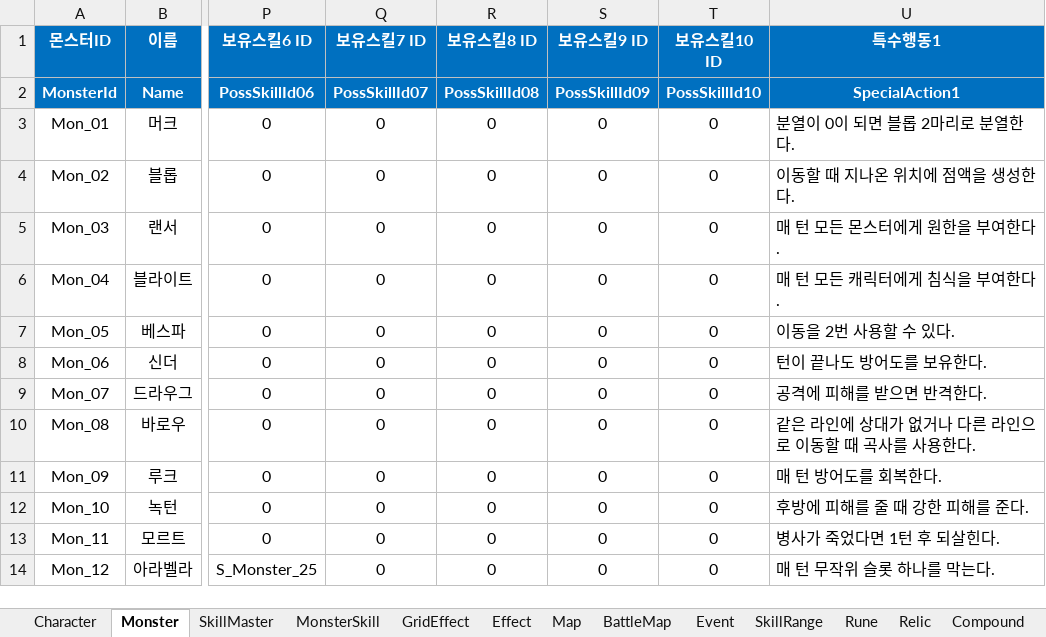
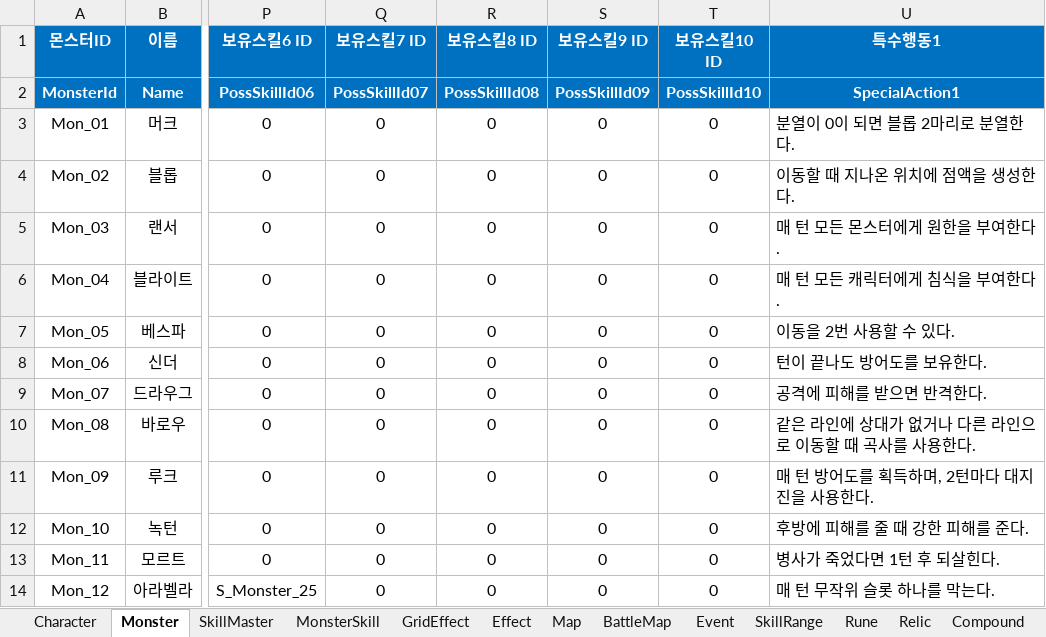
Before and after one commit to BIRANG22/RELIC, an Excel workbook: Assets/ExcelSource/GameData.xlsx, sheet Monster, drawn as a sheet; only a part is shown, gaps mark what is left out; values as stored, in another font and other column widths than the file's, no borders; the diff names each change by its address in the sheet, - before the commit and + after, or states it on an @@ line.

```diff
--- a/Assets/ExcelSource/GameData.xlsx (sheet Monster)
+++ b/Assets/ExcelSource/GameData.xlsx (sheet Monster)
-U11 (특수행동1): 매 턴 방어도를 회복한다.
+U11 (특수행동1): 매 턴 방어도를 획득하며, 2턴마다 대지진을 사용한다.
```
Also changed, not shown: sheet MonsterSkill, sheet BattleMap, 5 other files.
